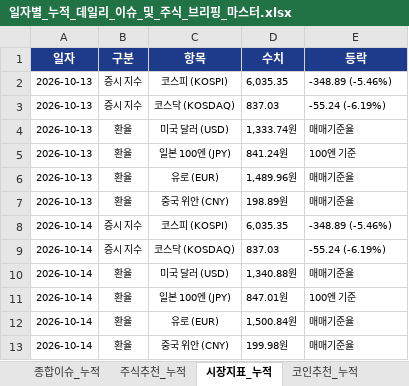
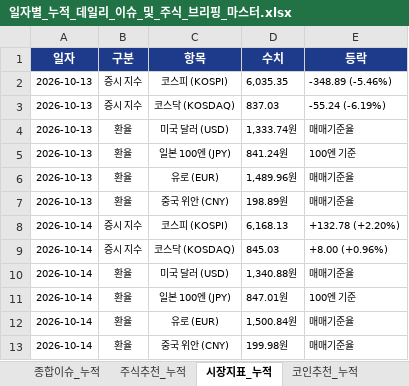
Before and after one commit to leeyulls/py_auto_test, an Excel workbook: reports/일자별_누적_데일리_이슈_및_주식_브리핑_마스터.xlsx, sheet 시장지표_누적, drawn as a sheet; values as stored, in another font and other column widths than the file's, no borders; the diff names each change by its address in the sheet, - before the commit and + after, or states it on an @@ line.

```diff
--- a/reports/일자별_누적_데일리_이슈_및_주식_브리핑_마스터.xlsx (sheet 시장지표_누적)
+++ b/reports/일자별_누적_데일리_이슈_및_주식_브리핑_마스터.xlsx (sheet 시장지표_누적)
-D8 (수치): 6,035.35
+D8 (수치): 6,168.13
-E8 (등락): -348.89 (-5.46%)
+E8 (등락): +132.78 (+2.20%)
-D9 (수치): 837.03
+D9 (수치): 845.03
-E9 (등락): -55.24 (-6.19%)
+E9 (등락): +8.00 (+0.96%)
```
Also changed, not shown: sheet 종합이슈_누적, sheet 주식추천_누적, sheet 코인추천_누적, 2 other files.
